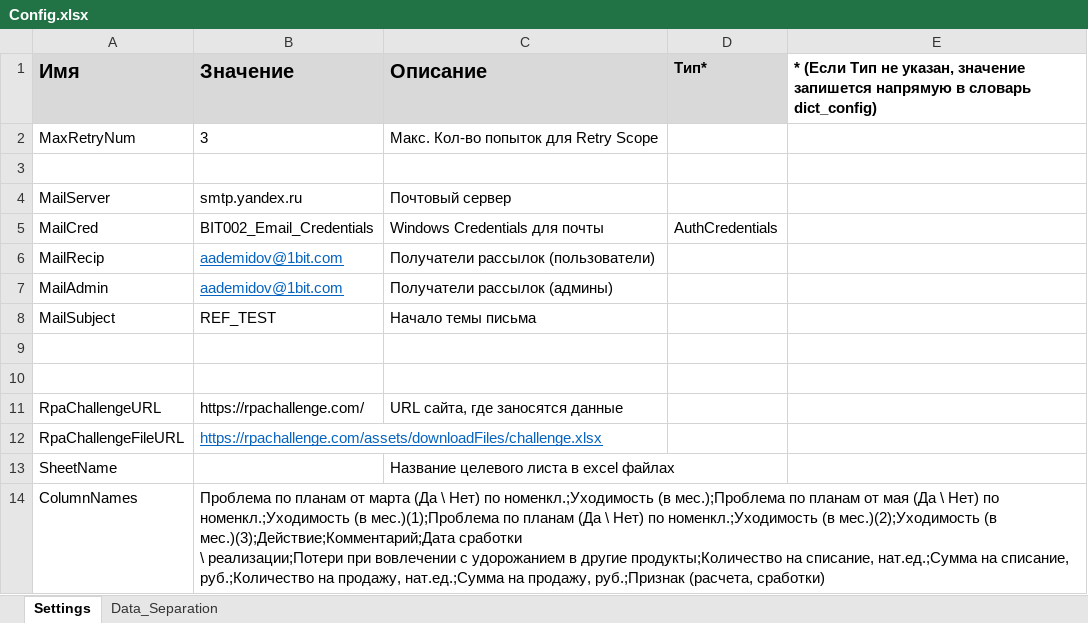
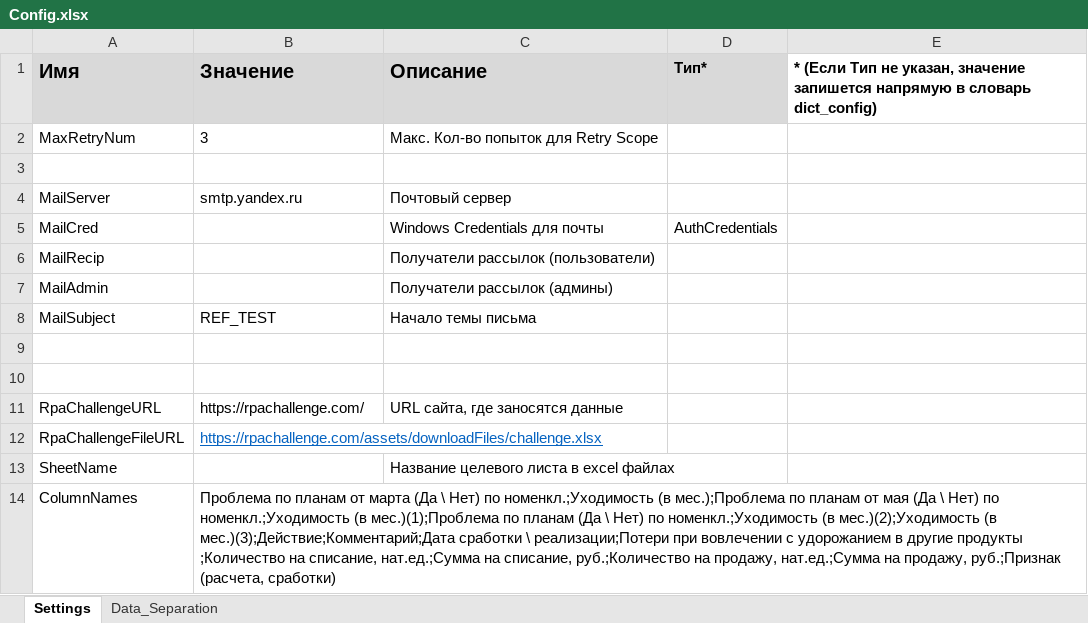
Before and after one commit to Ilya1CBIT/Sintec_inventory_backup, an Excel workbook: Data/Config.xlsx, sheet Settings, drawn as a sheet; values as stored, in another font and other column widths than the file's, no borders; the diff names each change by its address in the sheet, - before the commit and + after, or states it on an @@ line.

```diff
--- a/Data/Config.xlsx (sheet Settings)
+++ b/Data/Config.xlsx (sheet Settings)
-B5 (Значение): BIT002_Email_Credentials
+B5 (Значение): (empty)
-B6:B7 (Значение): aademidov@1bit.com
+B6:B7 (Значение): (empty)
-B14 (Значение): …в другие продукты;Количество на списание,…
+B14 (Значение): …в другие продукты ;Количество на списание,…
```
Also changed, not shown: IN/Общий_отчет_по_запасам_СиМ_ГП_ПФ_ТП_текущ_остаток_на_27_06_25_для.xlsx, 2 other files.
